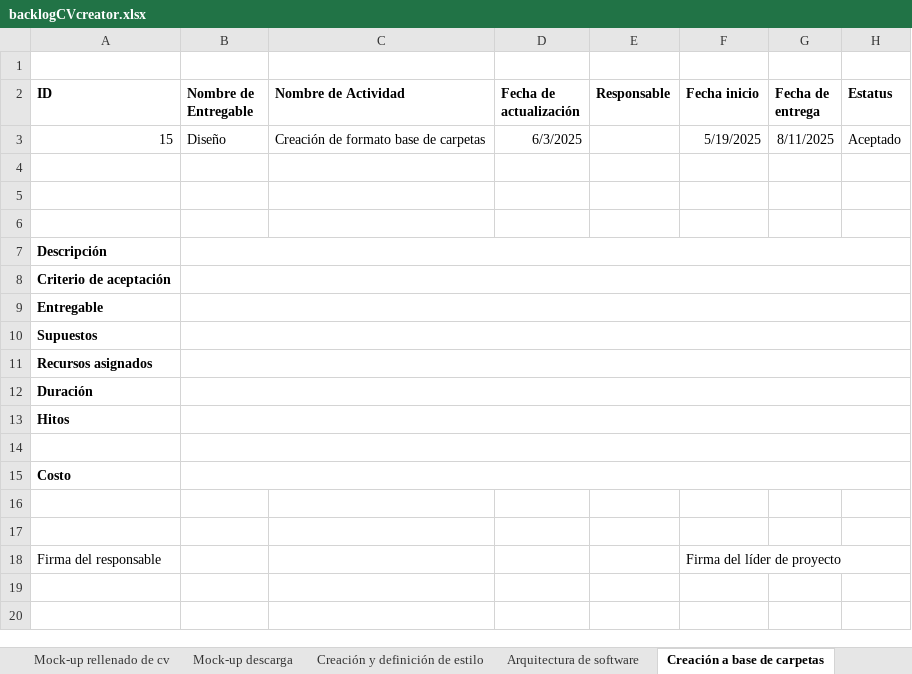
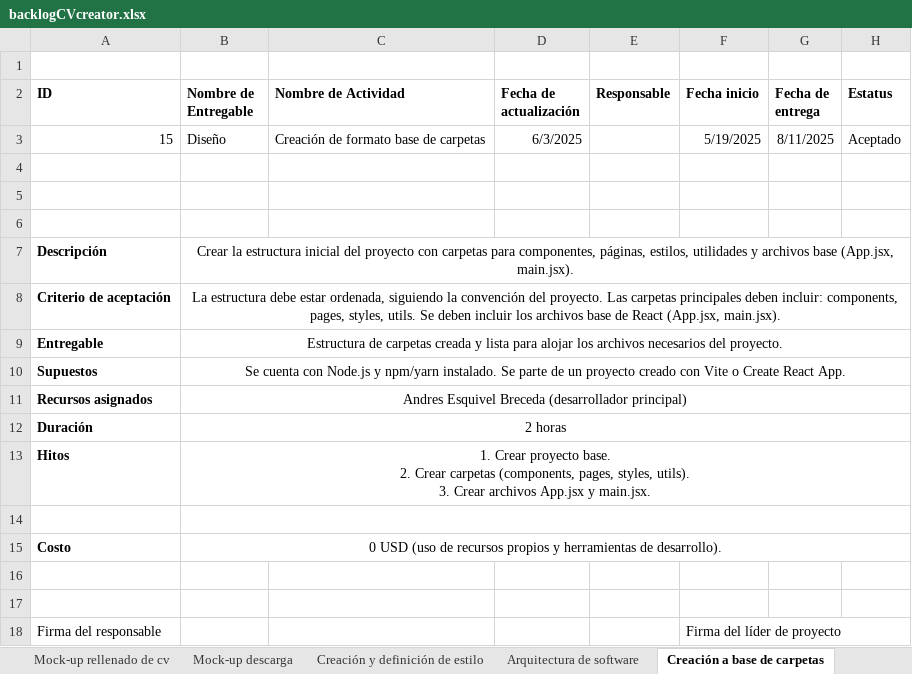
Before and after one commit to AndresBreceda/AdministracionHumberto, an Excel workbook: backlogCVcreator.xlsx, sheet Creación a base de carpetas, drawn as a sheet; values as stored, in another font and other column widths than the file's, no borders; charts and pictures not drawn; ↵ is a line break in a cell; the diff names each change by its address in the sheet, - before the commit and + after, or states it on an @@ line.

Commit message:
Backlog
Se agrega el backlog detallado para la funcionalidad de gestión de usuarios (registro, login y logout) con criterios de aceptación, entregables, supuestos, recursos, duración, hitos y costo estimado. Mas lo que ya estaba hecho.

```diff
--- a/backlogCVcreator.xlsx (sheet Creación a base de carpetas)
+++ b/backlogCVcreator.xlsx (sheet Creación a base de carpetas)
-B7 (Nombre de Entregable): (empty)
+B7 (Nombre de Entregable): Crear la estructura inicial del proyecto con carpetas para componentes, páginas, estilos, utilidades y archivos base (App.jsx, main.jsx).
-B8 (Nombre de Entregable): (empty)
+B8 (Nombre de Entregable): La estructura debe estar ordenada, siguiendo la convención del proyecto. Las carpetas principales deben incluir: components, pages, styles, utils. Se deben incluir los archivos base de React (App.jsx, main.jsx).
-B9 (Nombre de Entregable): (empty)
+B9 (Nombre de Entregable): Estructura de carpetas creada y lista para alojar los archivos necesarios del proyecto.
-B10 (Nombre de Entregable): (empty)
+B10 (Nombre de Entregable): Se cuenta con Node.js y npm/yarn instalado. Se parte de un proyecto creado con Vite o Create React App.
-B11 (Nombre de Entregable): (empty)
+B11 (Nombre de Entregable): Andres Esquivel Breceda (desarrollador principal)
-B12 (Nombre de Entregable): (empty)
+B12 (Nombre de Entregable): 2 horas
-B13 (Nombre de Entregable): (empty)
+B13 (Nombre de Entregable): 1. Crear proyecto base. ↵ 2. Crear carpetas (components, pages, styles, utils). ↵ 3. Crear archivos App.jsx y main.jsx.
-B15 (Nombre de Entregable): (empty)
+B15 (Nombre de Entregable): 0 USD (uso de recursos propios y herramientas de desarrollo).
```
Also changed, not shown: sheet Frontend, sheet Definición de clases y funcione, sheet Creación de pantallas, sheet Usuario, sheet Añadir logica, sheet Bienvenida, 4 more sheets.
